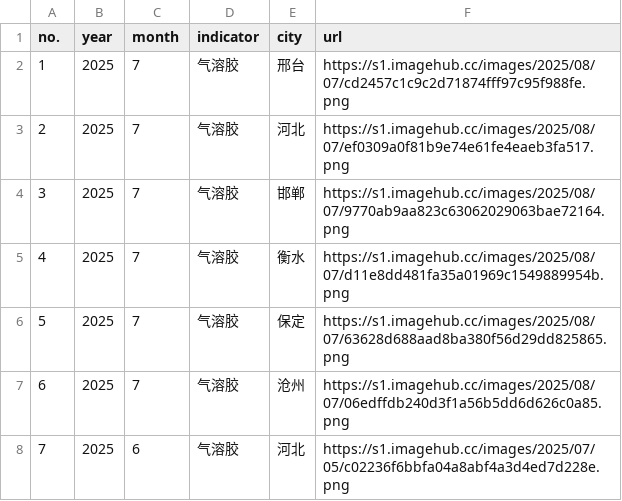
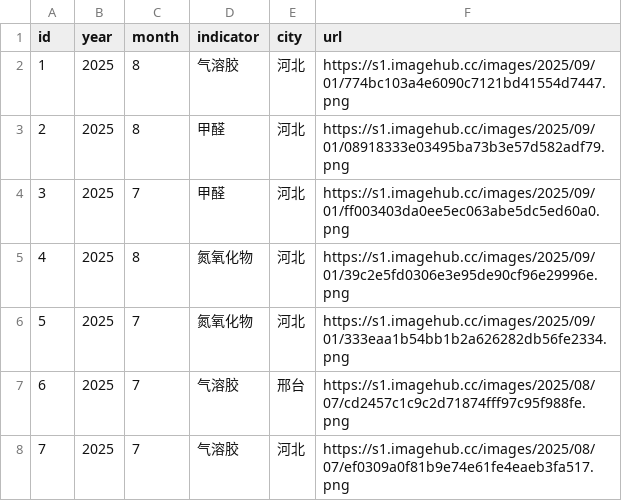
Before and after one commit to zhaolongrui/AQD, a CSV file: R_gee047.csv, drawn as a sheet; only a part is shown; the shorter side is filled out with more unchanged rows; the diff names each change by its address in the sheet, - before the commit and + after, or states it on an @@ line.

Commit message:
Add files via upload

```diff
--- a/R_gee047.csv
+++ b/R_gee047.csv
@@ column A (id) renumbered from row 1 down @@
+row 2: 1 | 2025 | 8 | 气溶胶 | 河北 | https://s1.imagehub.cc/images/2025/09/01/774bc103a4e6090c7121bd41554d7447.png
+row 3: 2 | 2025 | 8 | 甲醛 | 河北 | https://s1.imagehub.cc/images/2025/09/01/08918333e03495ba73b3e57d582adf79.png
+row 4: 3 | 2025 | 7 | 甲醛 | 河北 | https://s1.imagehub.cc/images/2025/09/01/ff003403da0ee5ec063abe5dc5ed60a0.png
+row 5: 4 | 2025 | 8 | 氮氧化物 | 河北 | https://s1.imagehub.cc/images/2025/09/01/39c2e5fd0306e3e95de90cf96e29996e.png
+row 6: 5 | 2025 | 7 | 氮氧化物 | 河北 | https://s1.imagehub.cc/images/2025/09/01/333eaa1b54bb1b2a626282db56fe2334.png
```
